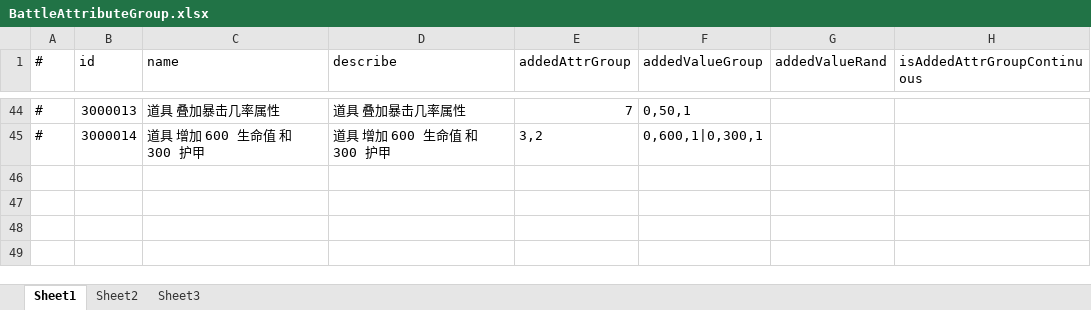
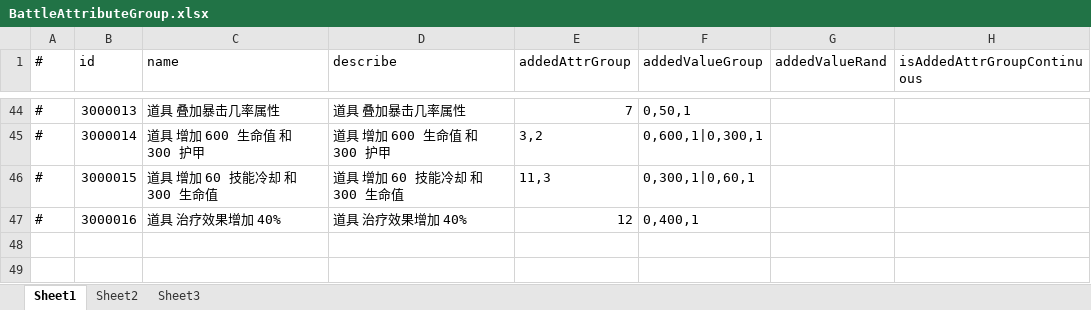
Before and after one commit to thanklzhang/001_GameFramework_Config, an Excel workbook: data_config/BattleAttributeGroup.xlsx, sheet Sheet1, drawn as a sheet; only a part is shown, gaps mark what is left out; values as stored, in another font and other column widths than the file's, no borders; the diff names each change by its address in the sheet, - before the commit and + after, or states it on an @@ line.

```diff
--- a/data_config/BattleAttributeGroup.xlsx (sheet Sheet1)
+++ b/data_config/BattleAttributeGroup.xlsx (sheet Sheet1)
-row 46: (empty)
+row 46: # | 3000015 | 道具 增加 60 技能冷却 和 300 生命值 | 道具 增加 60 技能冷却 和 300 生命值 | 11,3 | 0,300,1|0,60,1
-row 47: (empty)
+row 47: # | 3000016 | 道具 治疗效果增加 40% | 道具 治疗效果增加 40% | 12 | 0,400,1
```
Also changed, not shown: data_config/BattleItem.xlsx, data_config/BuffEffect.xlsx, 13 other files.
